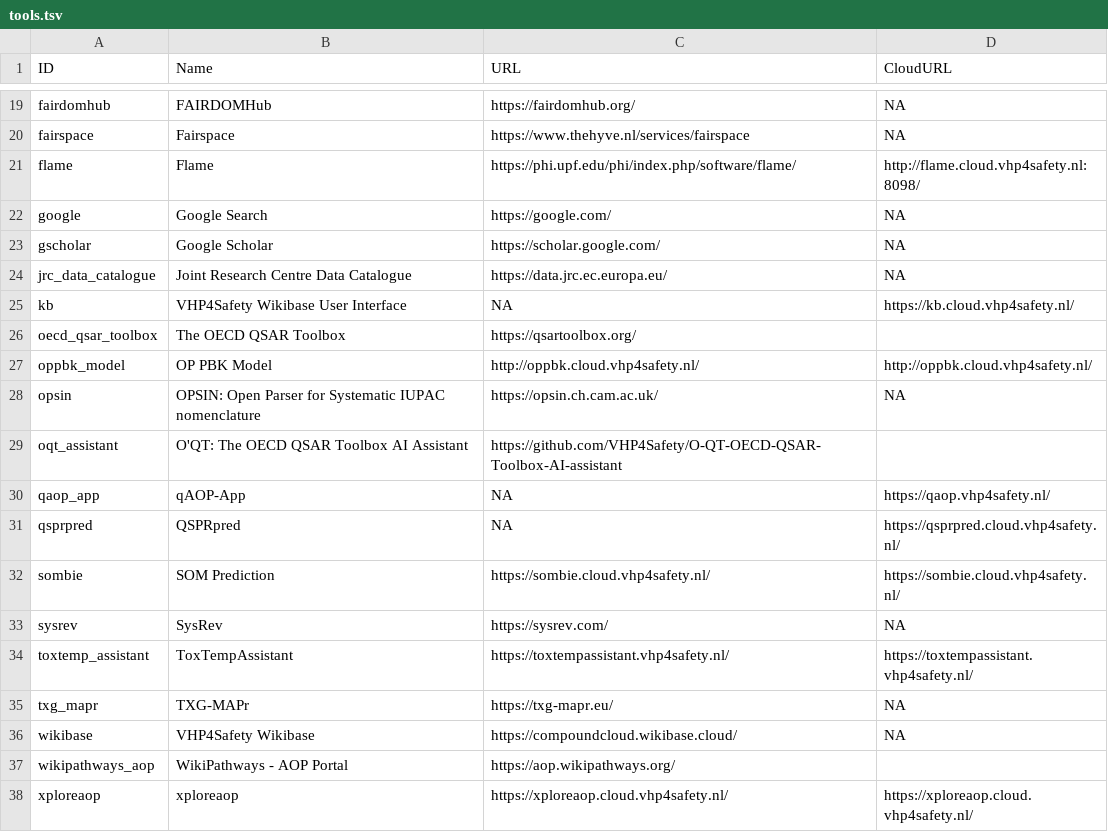
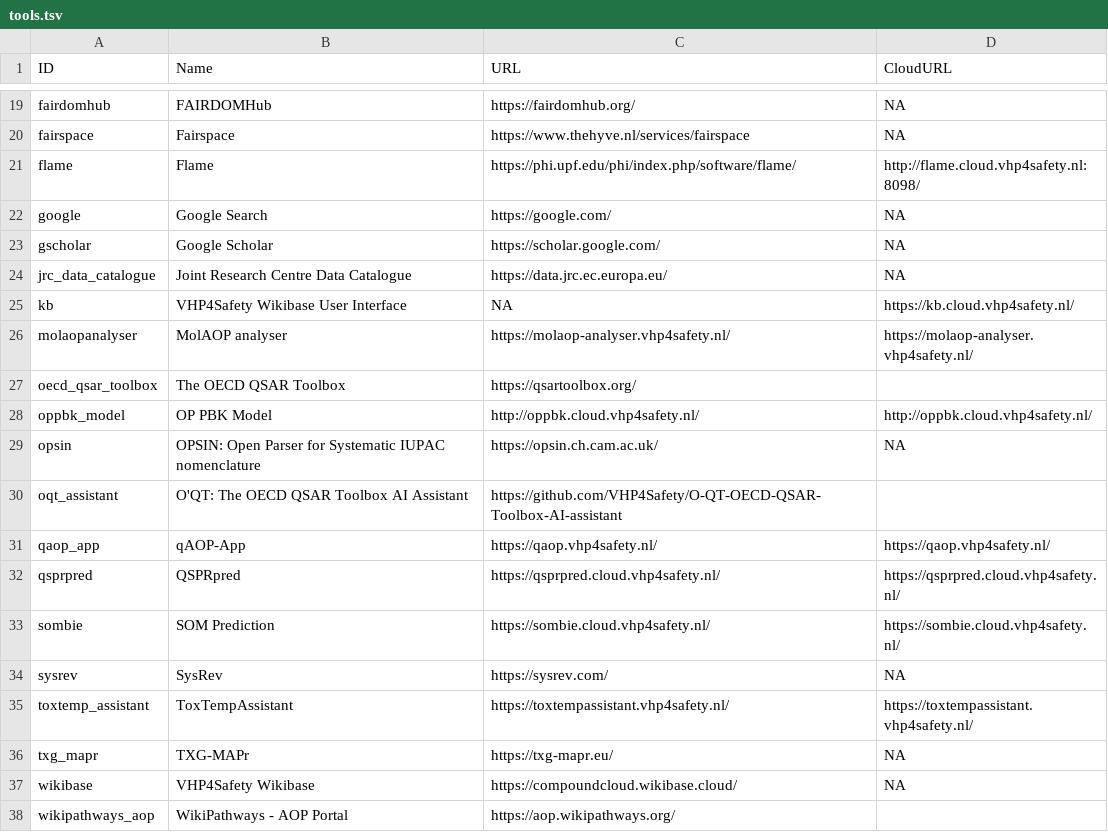
Before and after one commit to VHP4Safety/cloud, a TSV file: docs/tools.tsv, drawn as a sheet; only a part is shown, gaps mark what is left out; the shorter side is filled out with more unchanged rows.

```diff
--- a/docs/tools.tsv
+++ b/docs/tools.tsv
@@ -25,2 +25,3 @@ jrc_data_catalogue	Joint Research Centre Data Catalogue	https://data.jrc.ec.euro
 kb	VHP4Safety Wikibase User Interface	NA	https://kb.cloud.vhp4safety.nl/
+molaopanalyser	MolAOP analyser	https://molaop-analyser.vhp4safety.nl/	https://molaop-analyser.vhp4safety.nl/
 oecd_qsar_toolbox	The OECD QSAR Toolbox	https://qsartoolbox.org/	
@@ -29,4 +30,4 @@ opsin	OPSIN: Open Parser for Systematic IUPAC nomenclature	https://opsin.ch.cam.
 oqt_assistant	O'QT: The OECD QSAR Toolbox AI Assistant	https://github.com/VHP4Safety/O-QT-OECD-QSAR-Toolbox-AI-assistant	
-qaop_app	qAOP-App	NA	https://qaop.vhp4safety.nl/
-qsprpred	QSPRpred	NA	https://qsprpred.cloud.vhp4safety.nl/
+qaop_app	qAOP-App	https://qaop.vhp4safety.nl/	https://qaop.vhp4safety.nl/
+qsprpred	QSPRpred	https://qsprpred.cloud.vhp4safety.nl/	https://qsprpred.cloud.vhp4safety.nl/
 sombie	SOM Prediction	https://sombie.cloud.vhp4safety.nl/	https://sombie.cloud.vhp4safety.nl/
```
Also changed, not shown: 41 other files.
